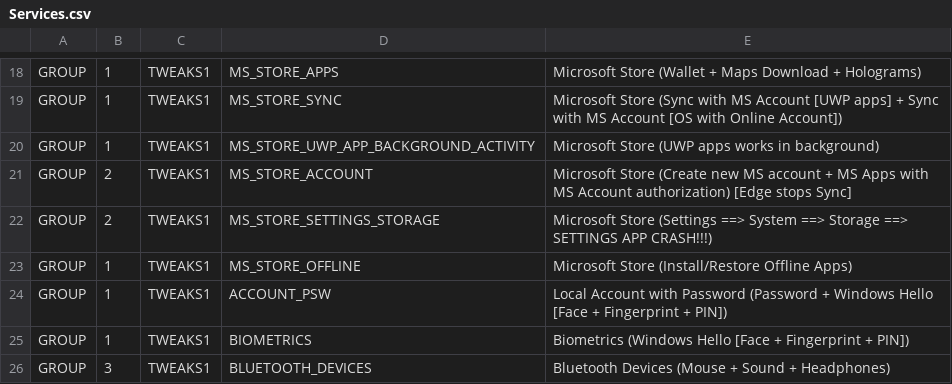
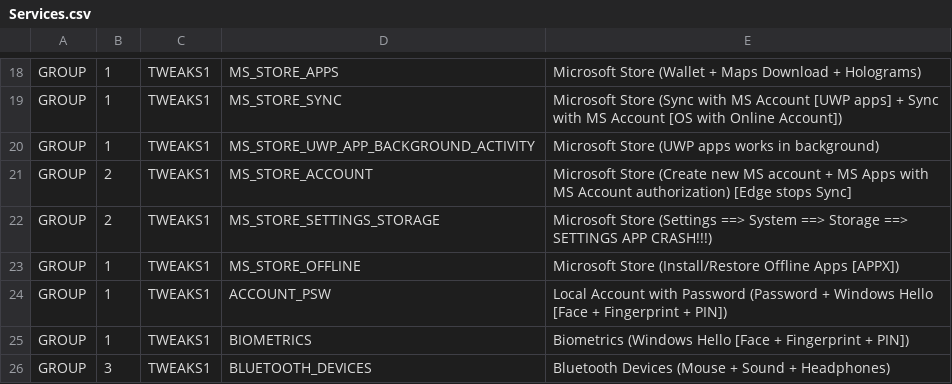
Before and after one commit to kyklish/AutoHotkeyScripts, a CSV file: Services/Services.csv, drawn as a sheet; only a part is shown, gaps mark what is left out.

Commit message:
Services.csv - change text

```diff
--- a/Services/Services.csv
+++ b/Services/Services.csv
@@ -22,3 +22,3 @@ GROUP,2,TWEAKS1,MS_STORE_ACCOUNT,Microsoft Store (Create new MS account + MS App
 GROUP,2,TWEAKS1,MS_STORE_SETTINGS_STORAGE,Microsoft Store (Settings ==> System ==> Storage ==> SETTINGS APP CRASH!!!)
-GROUP,1,TWEAKS1,MS_STORE_OFFLINE,Microsoft Store (Install/Restore Offline Apps)
+GROUP,1,TWEAKS1,MS_STORE_OFFLINE,Microsoft Store (Install/Restore Offline Apps [APPX])
 GROUP,1,TWEAKS1,ACCOUNT_PSW,Local Account with Password (Password + Windows Hello [Face + Fingerprint + PIN])
```
